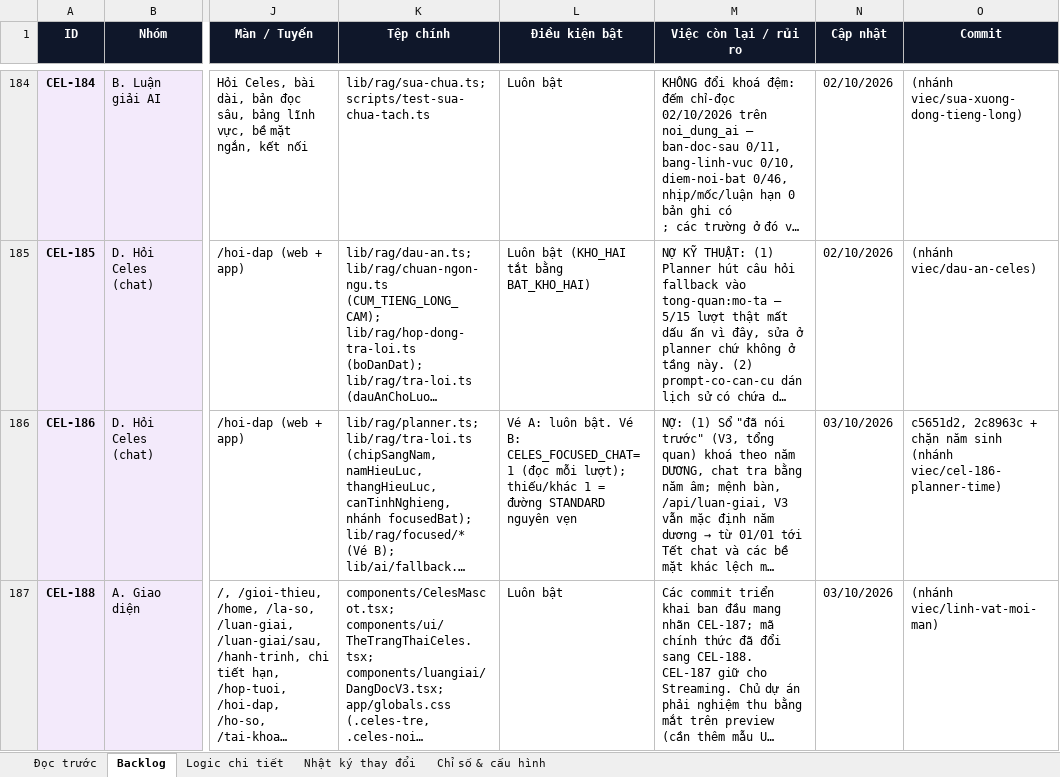
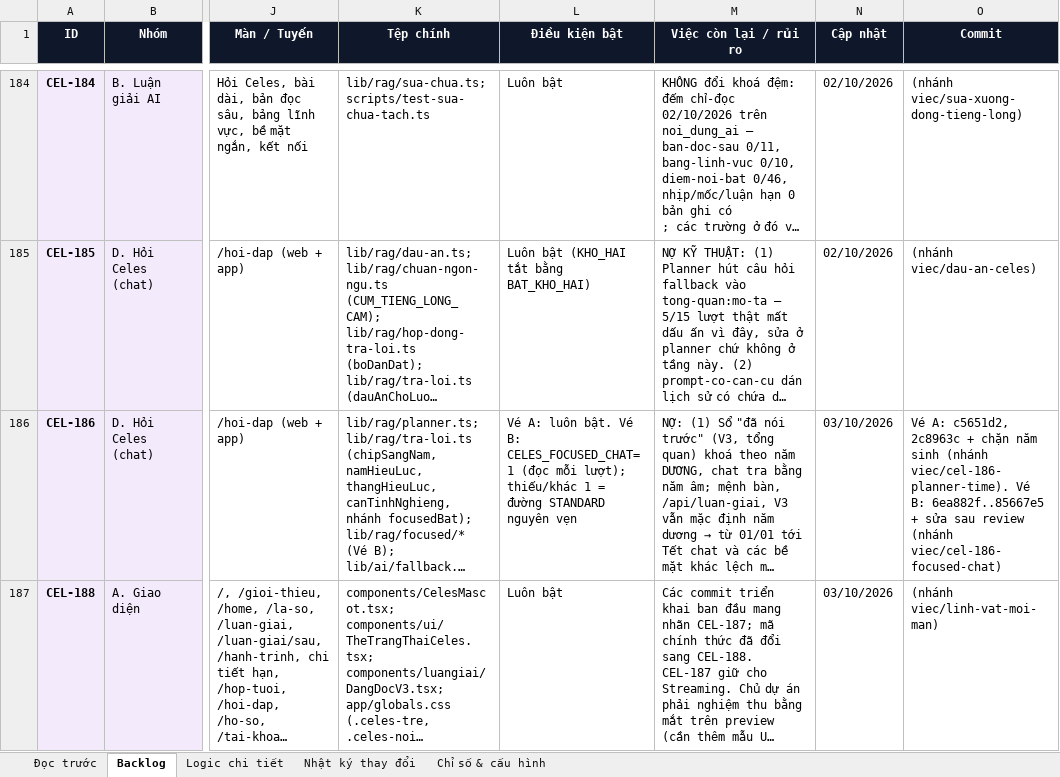
Before and after one commit to Hieuzz05/Celestia-tuvi, an Excel workbook: PRODUCT-BACKLOG.xlsx, sheet Backlog, drawn as a sheet; only a part is shown, gaps mark what is left out; long unchanged cells end in …; values as stored, in another font and other column widths than the file's, no borders; the diff names each change by its address in the sheet, - before the commit and + after, or states it on an @@ line.

```diff
--- a/PRODUCT-BACKLOG.xlsx (sheet Backlog)
+++ b/PRODUCT-BACKLOG.xlsx (sheet Backlog)
-O186 (Commit): c5651d2, 2c8963c + chặn năm sinh (nhánh viec/cel-186-planner-time)
+O186 (Commit): Vé A: c5651d2, 2c8963c + chặn năm sinh (nhánh viec/cel-186-planner-time). Vé B: 6ea882f..85667e5 + sửa sau review (nhánh viec/cel-186-focused-chat)
```
Also changed, not shown: sheet Nhật ký thay đổi, sheet Logic chi tiết, 7 other files.
